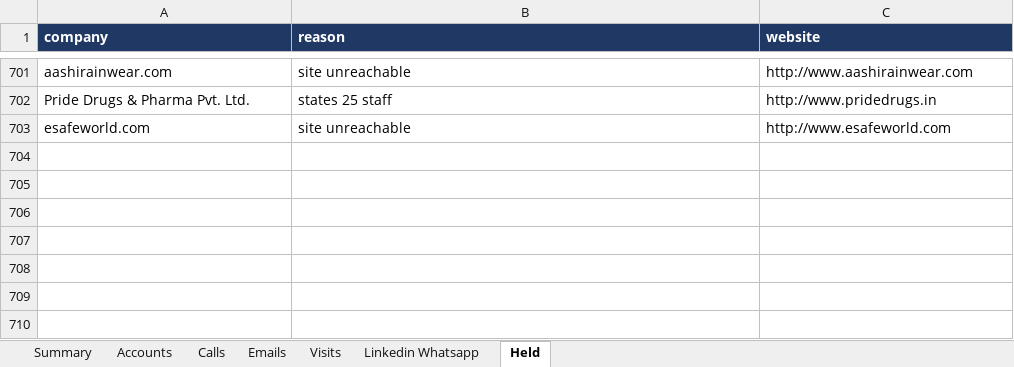
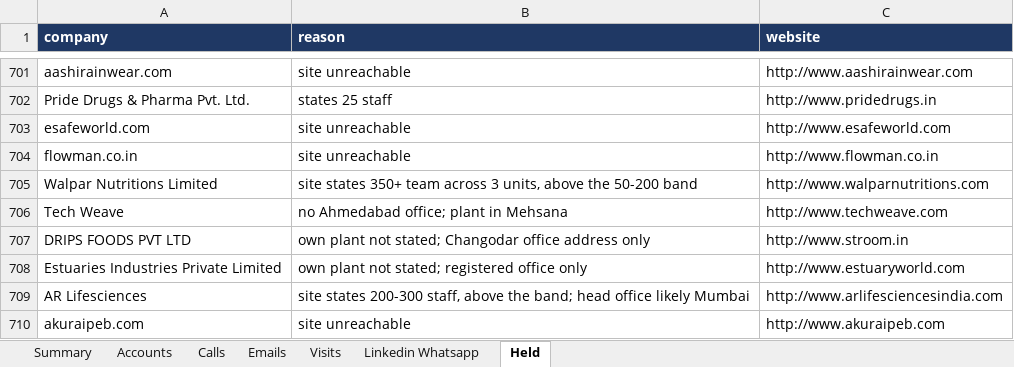
Before and after one commit to drdhavaltrivedi/ERP, an Excel workbook: gtm/leads/ahmedabad-tracker.xlsx, sheet Held, drawn as a sheet; only a part is shown, gaps mark what is left out; values as stored, in another font and other column widths than the file's, no borders; the diff names each change by its address in the sheet, - before the commit and + after, or states it on an @@ line.

```diff
--- a/gtm/leads/ahmedabad-tracker.xlsx (sheet Held)
+++ b/gtm/leads/ahmedabad-tracker.xlsx (sheet Held)
+row 704: flowman.co.in | site unreachable | http://www.flowman.co.in
+row 705: Walpar Nutritions Limited | site states 350+ team across 3 units, above the 50-200 band | http://www.walparnutritions.com
+row 706: Tech Weave | no Ahmedabad office; plant in Mehsana | http://www.techweave.com
+row 707: DRIPS FOODS PVT LTD | own plant not stated; Changodar office address only | http://www.stroom.in
+row 708: Estuaries Industries Private Limited | own plant not stated; registered office only | http://www.estuaryworld.com
+row 709: AR Lifesciences | site states 200-300 staff, above the band; head office likely Mumbai | http://www.arlifesciencesindia.com
+row 710: akuraipeb.com | site unreachable | http://www.akuraipeb.com
```
Also changed, not shown: sheet Accounts, sheet Summary, 9 other files.
